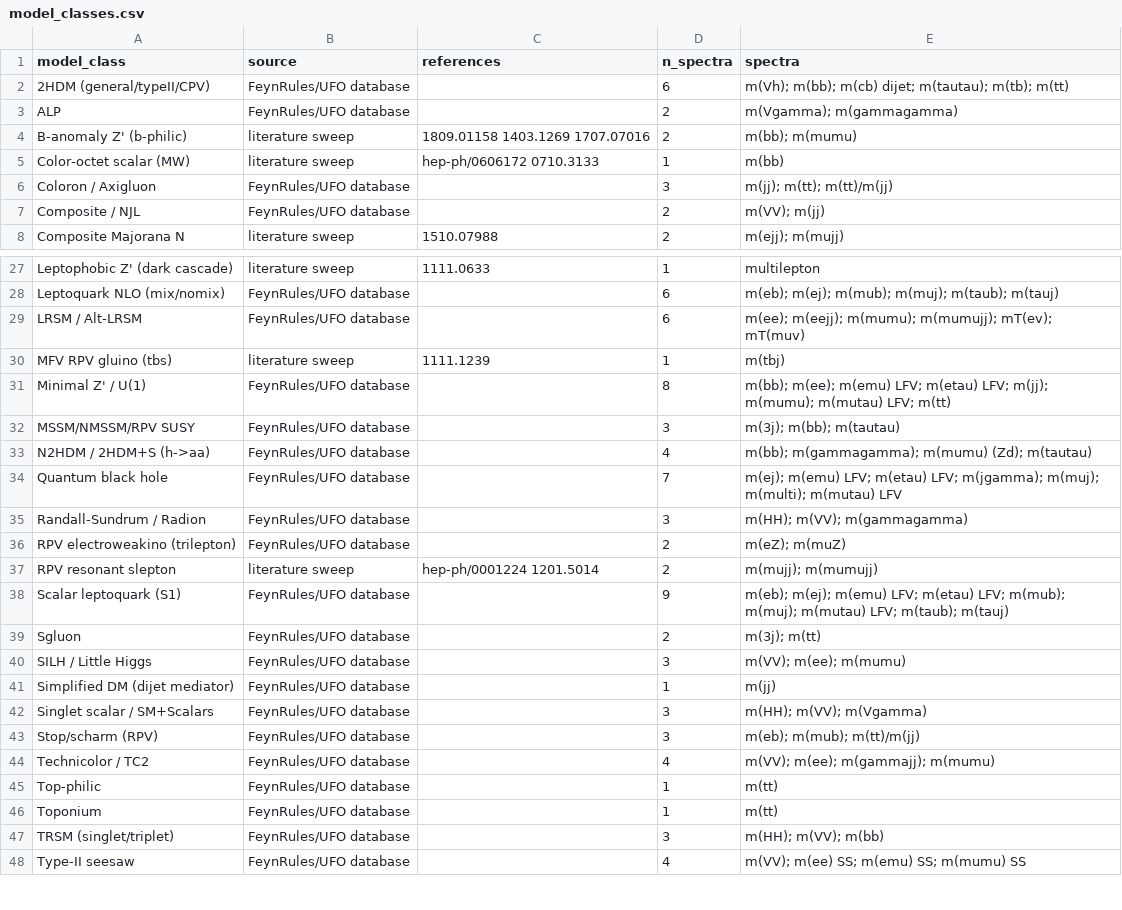
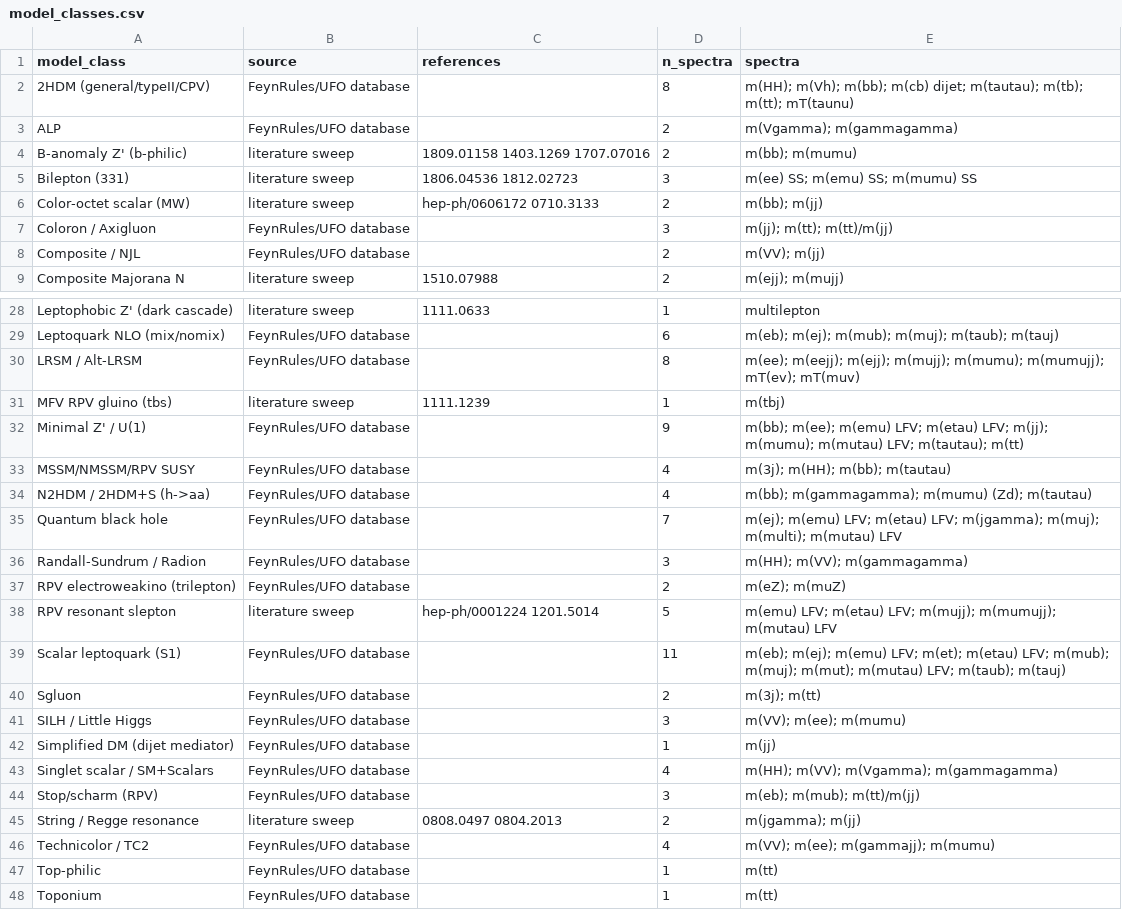
Before and after one commit to rodem-hep/search-budget, a CSV file: results/tables/model_classes.csv, drawn as a sheet; only a part is shown, gaps mark what is left out; the shorter side is filled out with more unchanged rows; the diff covers the shown part only.

```diff
--- a/results/tables/model_classes.csv
+++ b/results/tables/model_classes.csv
@@ -1,6 +1,7 @@
 model_class,source,references,n_spectra,spectra
-2HDM (general/typeII/CPV),FeynRules/UFO database,,6,m(Vh); m(bb); m(cb) dijet; m(tautau); m(tb); m(tt)
+2HDM (general/typeII/CPV),FeynRules/UFO database,,8,m(HH); m(Vh); m(bb); m(cb) dijet; m(tautau); m(tb); m(tt); mT(taunu)
 ALP,FeynRules/UFO database,,2,m(Vgamma); m(gammagamma)
 B-anomaly Z' (b-philic),literature sweep,1809.01158 1403.1269 1707.07016,2,m(bb); m(mumu)
-Color-octet scalar (MW),literature sweep,hep-ph/0606172 0710.3133,1,m(bb)
+Bilepton (331),literature sweep,1806.04536 1812.02723,3,m(ee) SS; m(emu) SS; m(mumu) SS
+Color-octet scalar (MW),literature sweep,hep-ph/0606172 0710.3133,2,m(bb); m(jj)
 Coloron / Axigluon,FeynRules/UFO database,,3,m(jj); m(tt); m(tt)/m(jj)
@@ -28,6 +29,6 @@ Leptophobic Z' (dark cascade),literature sweep,1111.0633,1,multilepton
 Leptoquark NLO (mix/nomix),FeynRules/UFO database,,6,m(eb); m(ej); m(mub); m(muj); m(taub); m(tauj)
-LRSM / Alt-LRSM,FeynRules/UFO database,,6,m(ee); m(eejj); m(mumu); m(mumujj); mT(ev); mT(muv)
+LRSM / Alt-LRSM,FeynRules/UFO database,,8,m(ee); m(eejj); m(ejj); m(mujj); m(mumu); m(mumujj); mT(ev); mT(muv)
 MFV RPV gluino (tbs),literature sweep,1111.1239,1,m(tbj)
-Minimal Z' / U(1),FeynRules/UFO database,,8,m(bb); m(ee); m(emu) LFV; m(etau) LFV; m(jj); m(mumu); m(mutau) LFV; m(tt)
-MSSM/NMSSM/RPV SUSY,FeynRules/UFO database,,3,m(3j); m(bb); m(tautau)
+Minimal Z' / U(1),FeynRules/UFO database,,9,m(bb); m(ee); m(emu) LFV; m(etau) LFV; m(jj); m(mumu); m(mutau) LFV; m(tautau); m(tt)
+MSSM/NMSSM/RPV SUSY,FeynRules/UFO database,,4,m(3j); m(HH); m(bb); m(tautau)
 N2HDM / 2HDM+S (h->aa),FeynRules/UFO database,,4,m(bb); m(gammagamma); m(mumu) (Zd); m(tautau)
@@ -36,4 +37,4 @@ Randall-Sundrum / Radion,FeynRules/UFO database,,3,m(HH); m(VV); m(gammagamma)
 RPV electroweakino (trilepton),FeynRules/UFO database,,2,m(eZ); m(muZ)
-RPV resonant slepton,literature sweep,hep-ph/0001224 1201.5014,2,m(mujj); m(mumujj)
-Scalar leptoquark (S1),FeynRules/UFO database,,9,m(eb); m(ej); m(emu) LFV; m(etau) LFV; m(mub); m(muj); m(mutau) LFV; m(taub); m(tauj)
+RPV resonant slepton,literature sweep,hep-ph/0001224 1201.5014,5,m(emu) LFV; m(etau) LFV; m(mujj); m(mumujj); m(mutau) LFV
+Scalar leptoquark (S1),FeynRules/UFO database,,11,m(eb); m(ej); m(emu) LFV; m(et); m(etau) LFV; m(mub); m(muj); m(mut); m(mutau) LFV; m(taub); m(tauj)
 Sgluon,FeynRules/UFO database,,2,m(3j); m(tt)
@@ -41,4 +42,5 @@ SILH / Little Higgs,FeynRules/UFO database,,3,m(VV); m(ee); m(mumu)
 Simplified DM (dijet mediator),FeynRules/UFO database,,1,m(jj)
-Singlet scalar / SM+Scalars,FeynRules/UFO database,,3,m(HH); m(VV); m(Vgamma)
+Singlet scalar / SM+Scalars,FeynRules/UFO database,,4,m(HH); m(VV); m(Vgamma); m(gammagamma)
 Stop/scharm (RPV),FeynRules/UFO database,,3,m(eb); m(mub); m(tt)/m(jj)
+String / Regge resonance,literature sweep,0808.0497 0804.2013,2,m(jgamma); m(jj)
 Technicolor / TC2,FeynRules/UFO database,,4,m(VV); m(ee); m(gammajj); m(mumu)
```
Also changed, not shown: 16 edited cells elsewhere in this file, data/model_papers.csv, results/tables/model_spectrum_map.csv, 43 other files.
